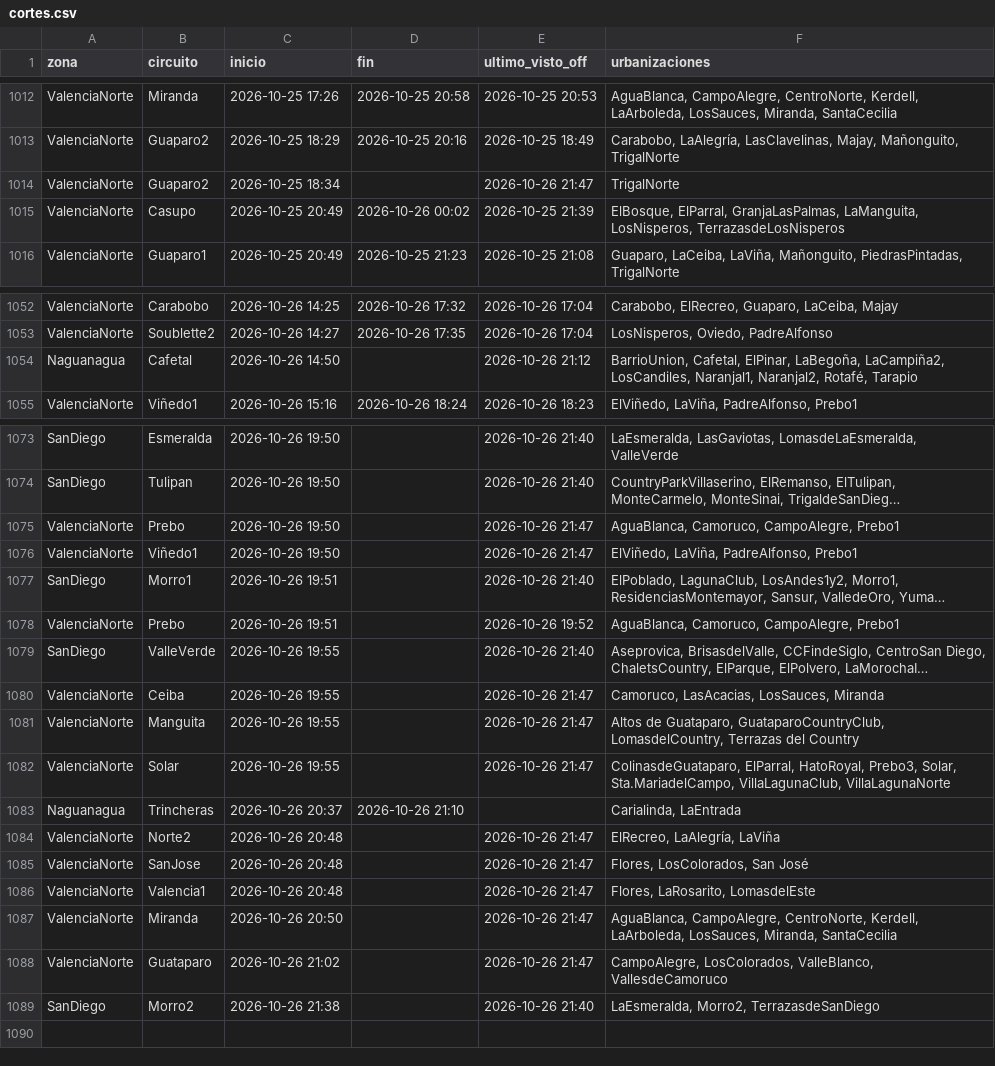
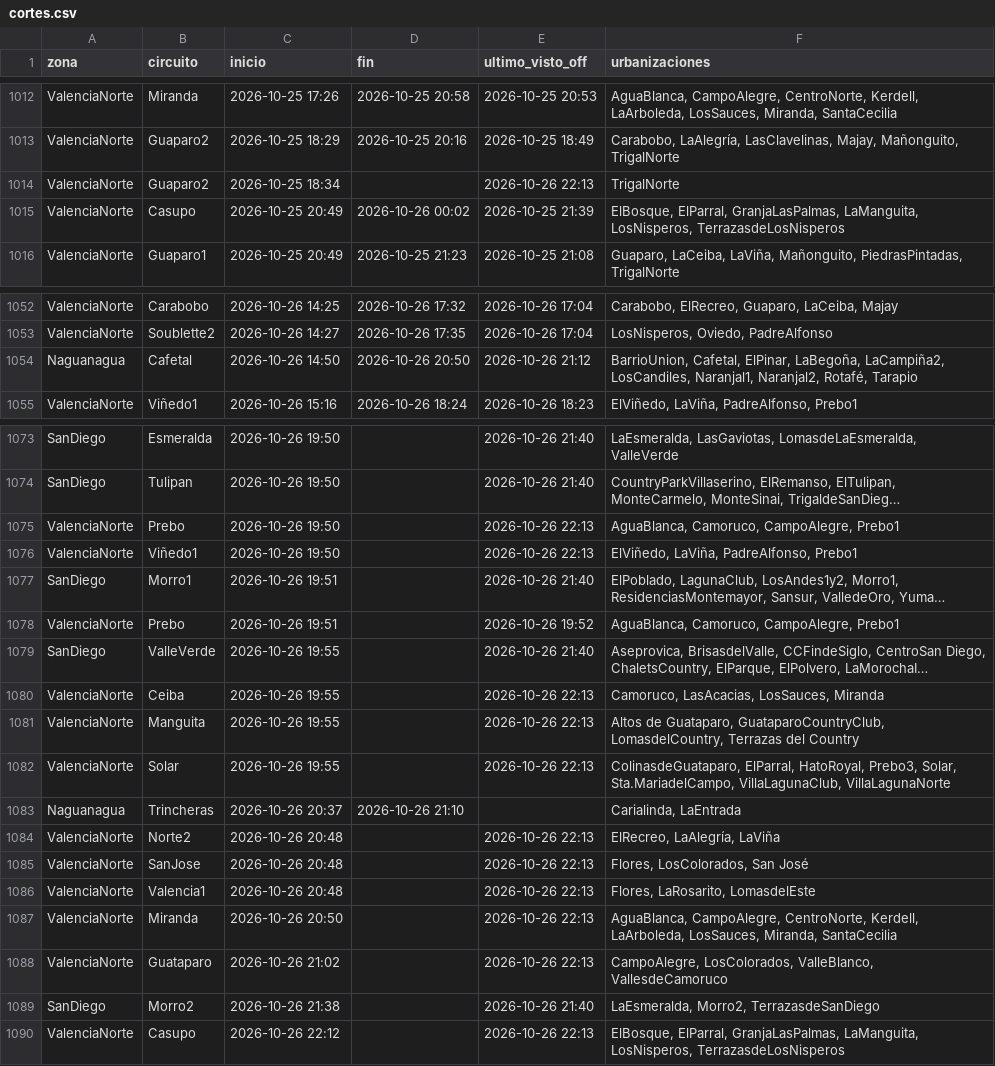
Before and after one commit to ricardotester12-glitch/cortes-luz-valencia, a CSV file: data/cortes.csv, drawn as a sheet; only a part is shown, gaps mark what is left out; long unchanged cells end in …; the diff names each change by its address in the sheet, - before the commit and + after, or states it on an @@ line.

```diff
--- a/data/cortes.csv
+++ b/data/cortes.csv
-E1014 (ultimo_visto_off): 2026-10-26 21:47
+E1014 (ultimo_visto_off): 2026-10-26 22:13
-D1054 (fin): (empty)
+D1054 (fin): 2026-10-26 20:50
-E1075:E1076 (ultimo_visto_off): 2026-10-26 21:47
+E1075:E1076 (ultimo_visto_off): 2026-10-26 22:13
-E1080:E1082 (ultimo_visto_off): 2026-10-26 21:47
+E1080:E1082 (ultimo_visto_off): 2026-10-26 22:13
-E1084:E1088 (ultimo_visto_off): 2026-10-26 21:47
+E1084:E1088 (ultimo_visto_off): 2026-10-26 22:13
+row 1090: ValenciaNorte | Casupo | 2026-10-26 22:12 |  | 2026-10-26 22:13 | ElBosque, ElParral, GranjaLasPalmas, LaManguita, LosNisperos, TerrazasdeLosNisperos
```
Also changed, not shown: data/reportes.csv, 1 other file.
